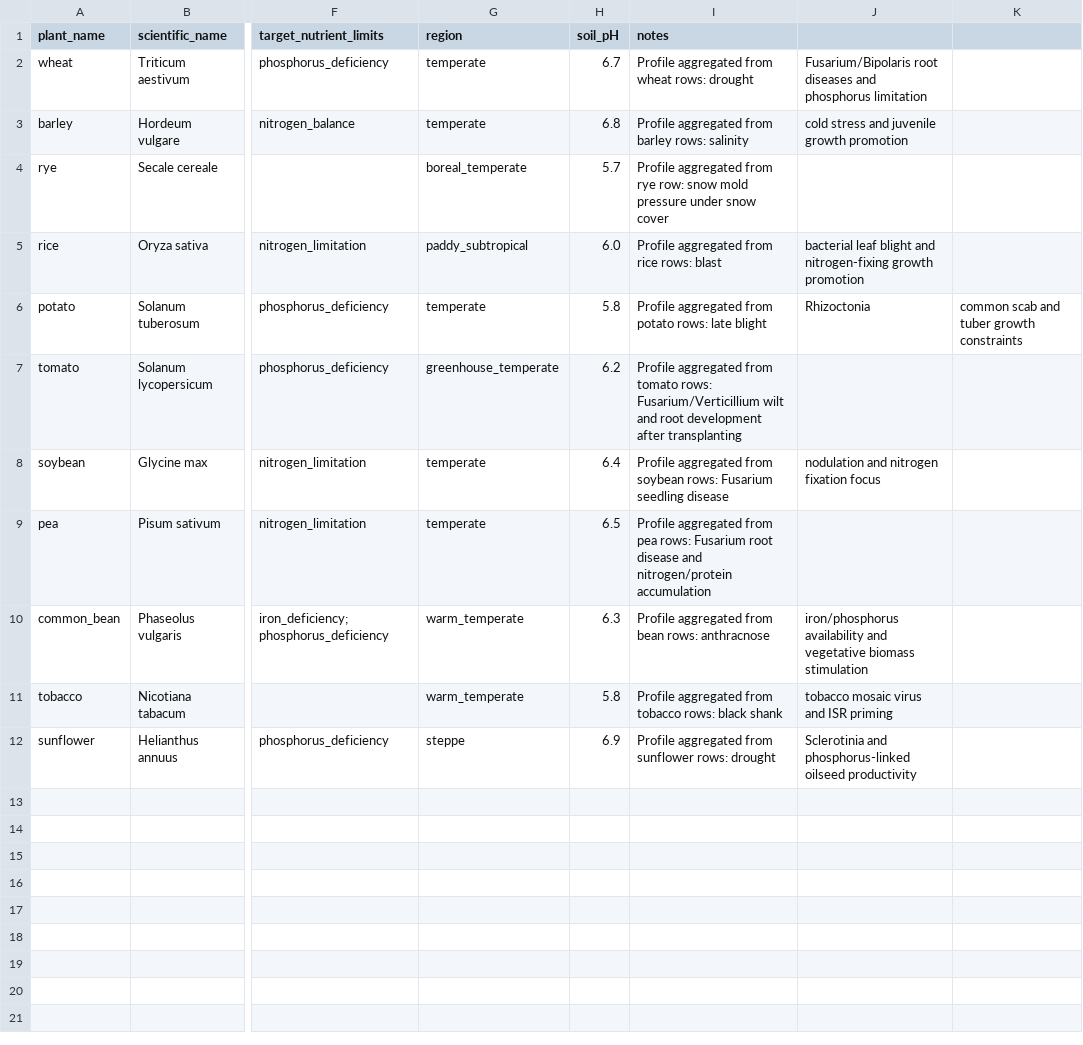
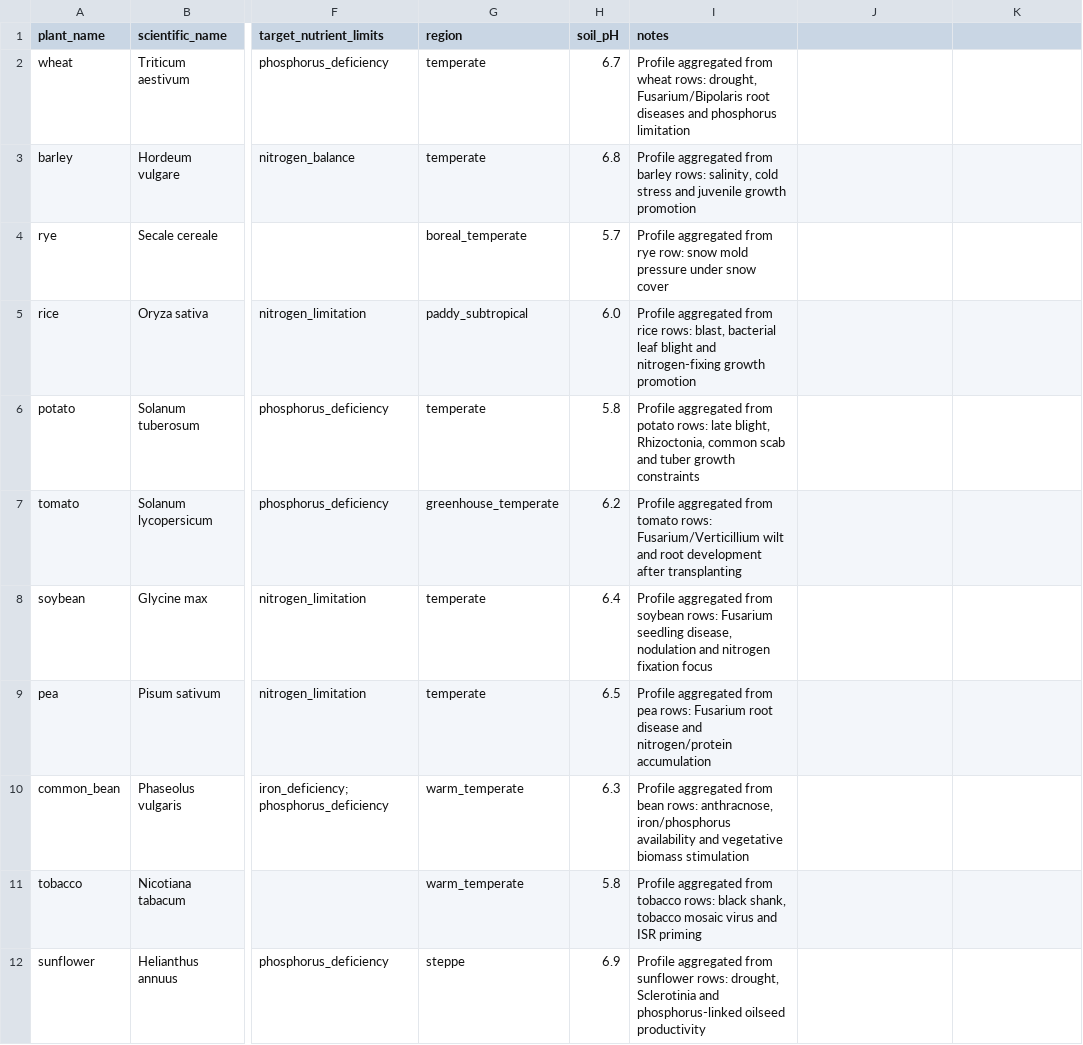
Before and after one commit to venikkus/GrowthAssistant, a CSV file: data/demo/plant_profiles.csv, drawn as a sheet; only a part is shown, gaps mark what is left out; the diff names each change by its address in the sheet, - before the commit and + after, or states it on an @@ line.

Commit message:
Fix plant profiles CSV quoting

```diff
--- a/data/demo/plant_profiles.csv
+++ b/data/demo/plant_profiles.csv
-I2 (notes): …wheat rows: drought
+I2 (notes): …wheat rows: drought, Fusarium/Bipolaris root diseases and phosphorus limitation
-J2: Fusarium/Bipolaris root diseases and phosphorus limitation
+J2: (empty)
-I3 (notes): …barley rows: salinity
+I3 (notes): …barley rows: salinity, cold stress and juvenile growth promotion
-J3: cold stress and juvenile growth promotion
+J3: (empty)
-I5 (notes): …rice rows: blast
+I5 (notes): …rice rows: blast, bacterial leaf blight and nitrogen-fixing growth promotion
-J5: bacterial leaf blight and nitrogen-fixing growth promotion
+J5: (empty)
-I6 (notes): …rows: late blight
+I6 (notes): …rows: late blight, Rhizoctonia, common scab and tuber growth constraints
-J6: Rhizoctonia
+J6: (empty)
-K6: common scab and tuber growth constraints
+K6: (empty)
-I8 (notes): …Fusarium seedling disease
+I8 (notes): …Fusarium seedling disease, nodulation and nitrogen fixation focus
-J8: nodulation and nitrogen fixation focus
+J8: (empty)
-I10 (notes): …bean rows: anthracnose
+I10 (notes): …bean rows: anthracnose, iron/phosphorus availability and vegetative biomass stimulation
-J10: iron/phosphorus availability and vegetative biomass stimulation
+J10: (empty)
-I11 (notes): …rows: black shank
+I11 (notes): …rows: black shank, tobacco mosaic virus and ISR priming
-J11: tobacco mosaic virus and ISR priming
+J11: (empty)
-I12 (notes): …sunflower rows: drought
+I12 (notes): …sunflower rows: drought, Sclerotinia and phosphorus-linked oilseed productivity
-J12: Sclerotinia and phosphorus-linked oilseed productivity
+J12: (empty)
```
